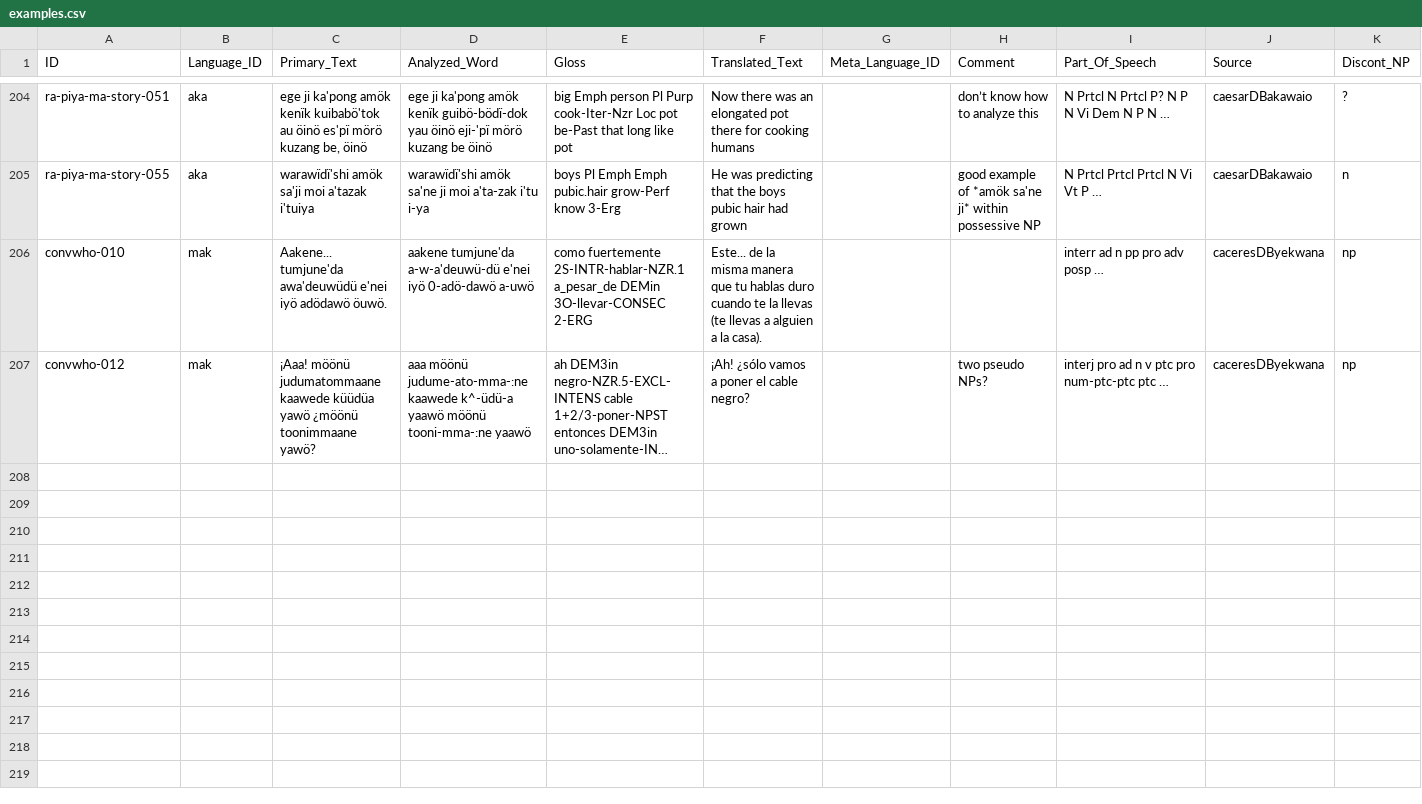
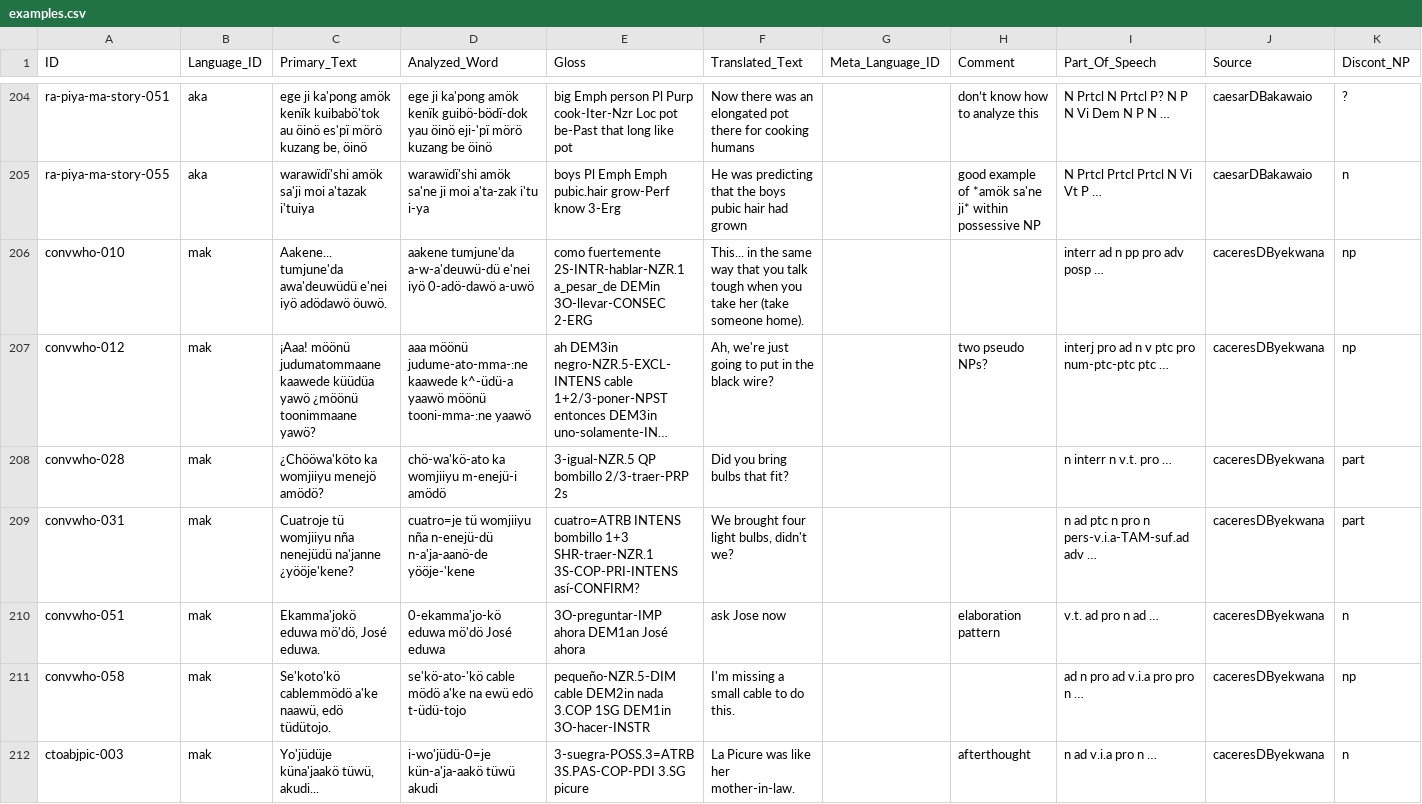
Before and after one commit to fmatter/cariban_nps, a CSV file: data/cldf/examples.csv, drawn as a sheet; only a part is shown, gaps mark what is left out; long unchanged cells end in …; rows hold the shown columns only; the diff covers the shown part only; the diff names each change by its address in the sheet, - before the commit and + after, or states it on an @@ line.

Commit message:
include tüwü '3.SG' in ye'kwana pre-screening

```diff
--- a/data/cldf/examples.csv
+++ b/data/cldf/examples.csv
-F206 (Translated_Text): Este... de la misma manera que tu hablas duro cuando te la llevas (te llevas a alguien a la casa).
+F206 (Translated_Text): This... in the same way that you talk tough when you take her (take someone home).
-F207 (Translated_Text): ¡Ah! ¿sólo vamos a poner el cable negro?
+F207 (Translated_Text): Ah, we're just going to put in the black wire?
+row 208: convwho-028 | mak | ¿Chööwa'köto ka womjiiyu menejö amödö? | chö-wa'kö-ato ka womjiiyu m-enejü-i amödö | 3-igual-NZR.5 QP bombillo 2/3-traer-PRP 2s | Did you bring bulbs that fit? |  |  | n interr n v.t. pro … | caceresDByekwana | part
+row 209: convwho-031 | mak | Cuatroje tü womjiiyu nña nenejüdü na'janne ¿yööje'kene? | cuatro=je tü womjiiyu nña n-enejü-dü n-a'ja-aanö-de yööje-'kene | cuatro=ATRB INTENS bombillo 1+3 SHR-traer-NZR.1 3S-COP-PRI-INTENS así-CONFIRM? | We brought four light bulbs, didn't we? |  |  | n ad ptc n pro n pers-v.i.a-TAM-suf.ad adv … | caceresDByekwana | part
+row 210: convwho-051 | mak | Ekamma'jokö eduwa mö'dö, José eduwa. | 0-ekamma'jo-kö eduwa mö'dö José eduwa | 3O-preguntar-IMP ahora DEM1an José ahora | ask Jose now |  | elaboration pattern | v.t. ad pro n ad … | caceresDByekwana | n
+row 211: convwho-058 | mak | Se'koto'kö cablemmödö a'ke naawü, edö tüdütojo. | se'kö-ato-'kö cable mödö a'ke na ewü edö t-üdü-tojo | pequeño-NZR.5-DIM cable DEM2in nada 3.COP 1SG DEM1in 3O-hacer-INSTR | I'm missing a small cable to do this. |  |  | ad n pro ad v.i.a pro pro n … | caceresDByekwana | np
+row 212: ctoabjpic-003 | mak | Yo'jüdüje küna'jaakö tüwü, akudi... | i-wo'jüdü-0=je kün-a'ja-aakö tüwü akudi | 3-suegra-POSS.3=ATRB 3S.PAS-COP-PDI 3.SG picure | La Picure was like her mother-in-law. |  | afterthought | n ad v.i.a pro n … | caceresDByekwana | n
```
Also changed, not shown: 7 added rows elsewhere in this file, 5 other files.
